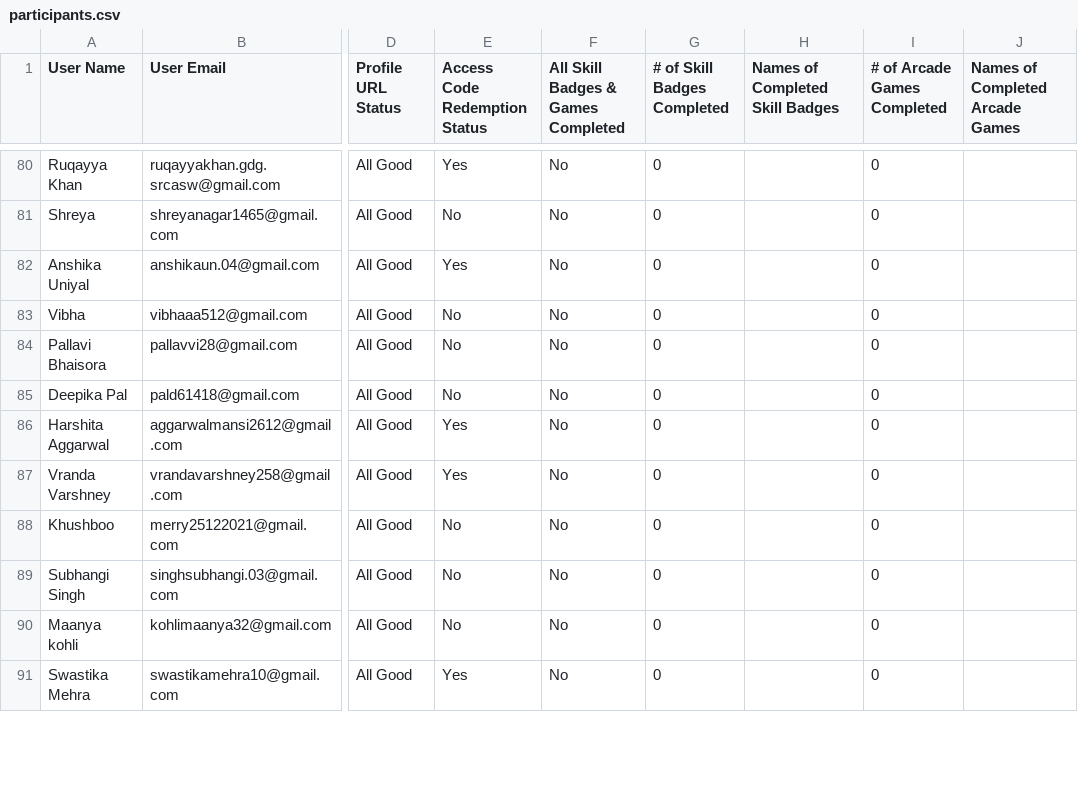
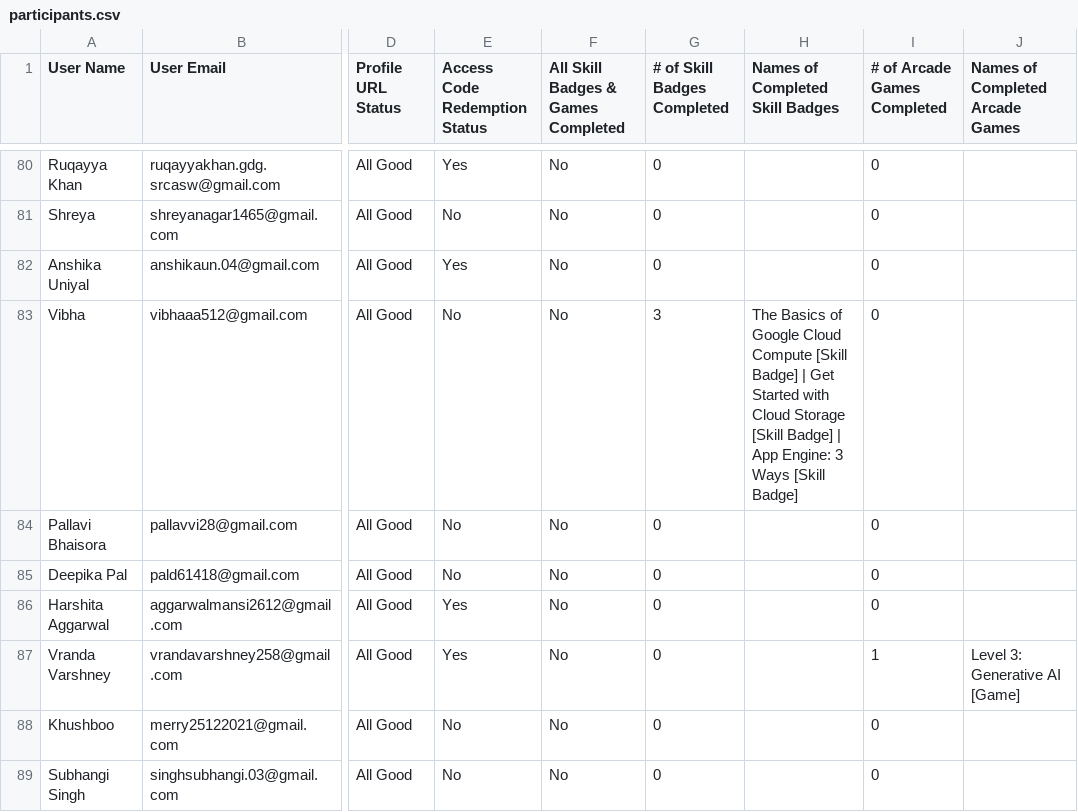
Before and after one commit to ParishiMishra/Cloud-Study-Jams-2025, a CSV file: participants.csv, drawn as a sheet; only a part is shown, gaps mark what is left out; the shorter side is filled out with more unchanged rows; the diff covers the shown part only; the diff names each change by its address in the sheet, - before the commit and + after, or states it on an @@ line.

Commit message:
day2

```diff
--- a/participants.csv
+++ b/participants.csv
-G83 (# of Skill Badges Completed): 0
+G83 (# of Skill Badges Completed): 3
-H83 (Names of Completed Skill Badges): (empty)
+H83 (Names of Completed Skill Badges): The Basics of Google Cloud Compute [Skill Badge] | Get Started with Cloud Storage [Skill Badge] | App Engine: 3 Ways [Skill Badge]
-I87 (# of Arcade Games Completed): 0
+I87 (# of Arcade Games Completed): 1
-J87 (Names of Completed Arcade Games): (empty)
+J87 (Names of Completed Arcade Games): Level 3: Generative AI [Game]
```
Also changed, not shown: 20 edited cells elsewhere in this file.
